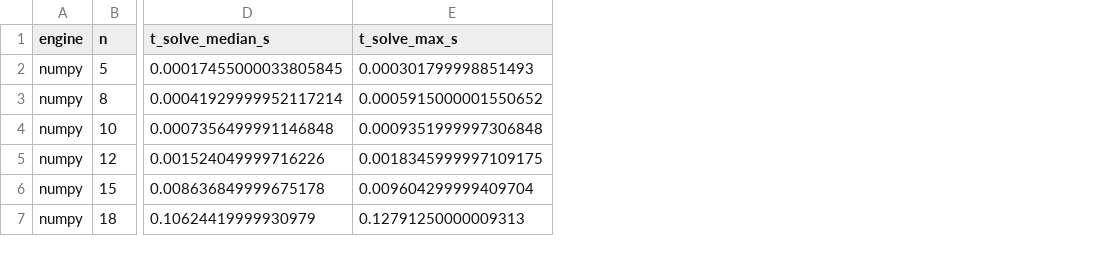
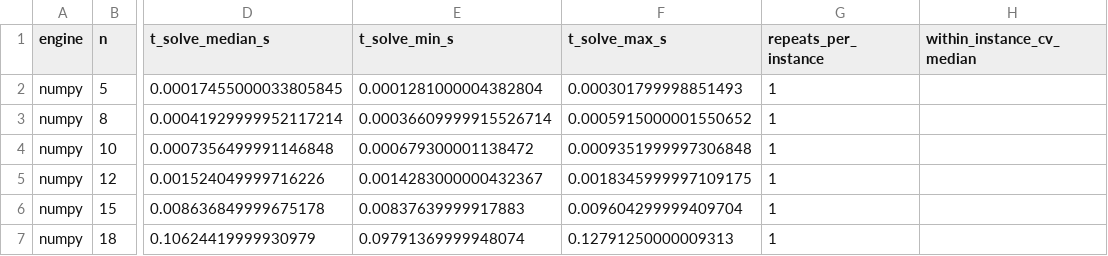
Before and after one commit to flyingsalsa/Shortest_SuperStrings, a CSV file: results/bio/analysis/runtime_by_engine_n.csv, drawn as a sheet; only a part is shown, gaps mark what is left out; the diff names each change by its address in the sheet, - before the commit and + after, or states it on an @@ line.

```diff
--- a/results/bio/analysis/runtime_by_engine_n.csv
+++ b/results/bio/analysis/runtime_by_engine_n.csv
+column E (t_solve_min_s), rows 2-7: 0.0001281000004382804 | 0.00036609999915526714 | 0.000679300001138472 | 0.0014283000000432367 | 0.00837639999917883 | 0.09791369999948074
+column G (repeats_per_instance), rows 2-7: all 1
+column H (within_instance_cv_median), empty
```
Also changed, not shown: results/bio/analysis/summary_by_family_n.csv, results/scaling/analysis/scaling_runtime.csv, 55 other files.
